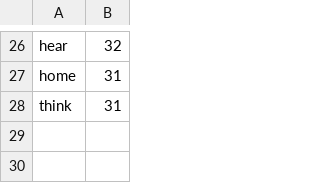
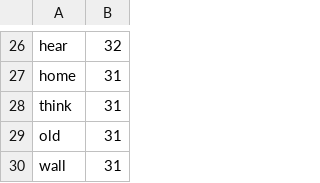
Before and after one commit to mr-karan/pinkFloyd-Lyrics, a CSV file: visual.csv, drawn as a sheet; only a part is shown, gaps mark what is left out.

Commit message:
Added ipython Notebook

```diff
--- a/visual.csv
+++ b/visual.csv
@@ -28 +28,3 @@ home,31
 think,31
+old,31
+wall,31
```
